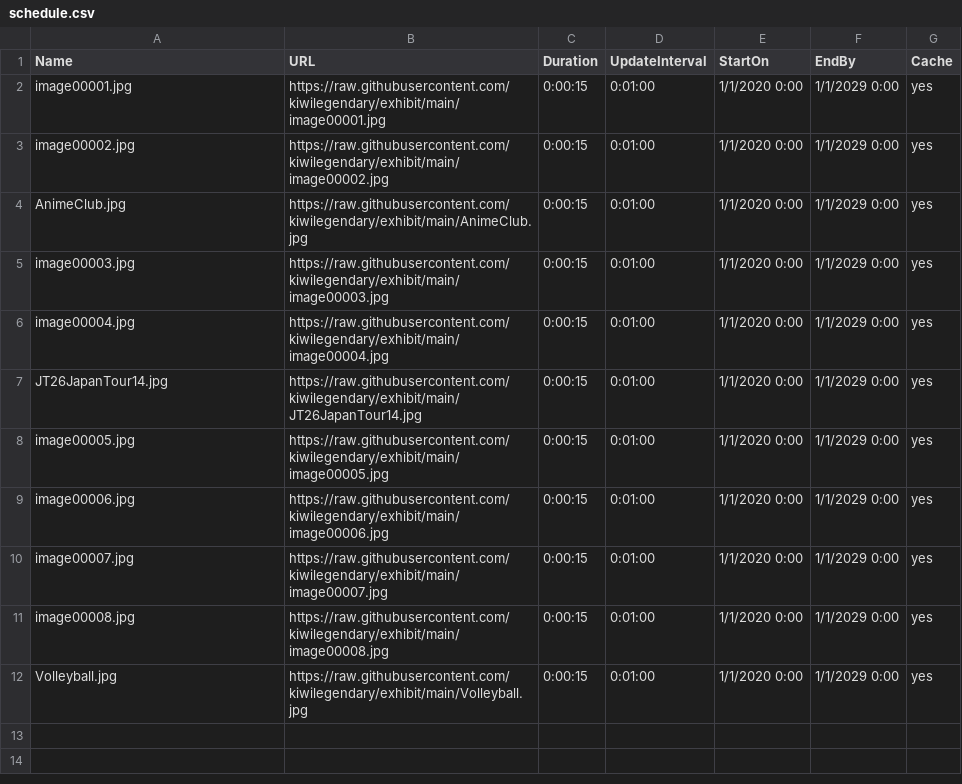
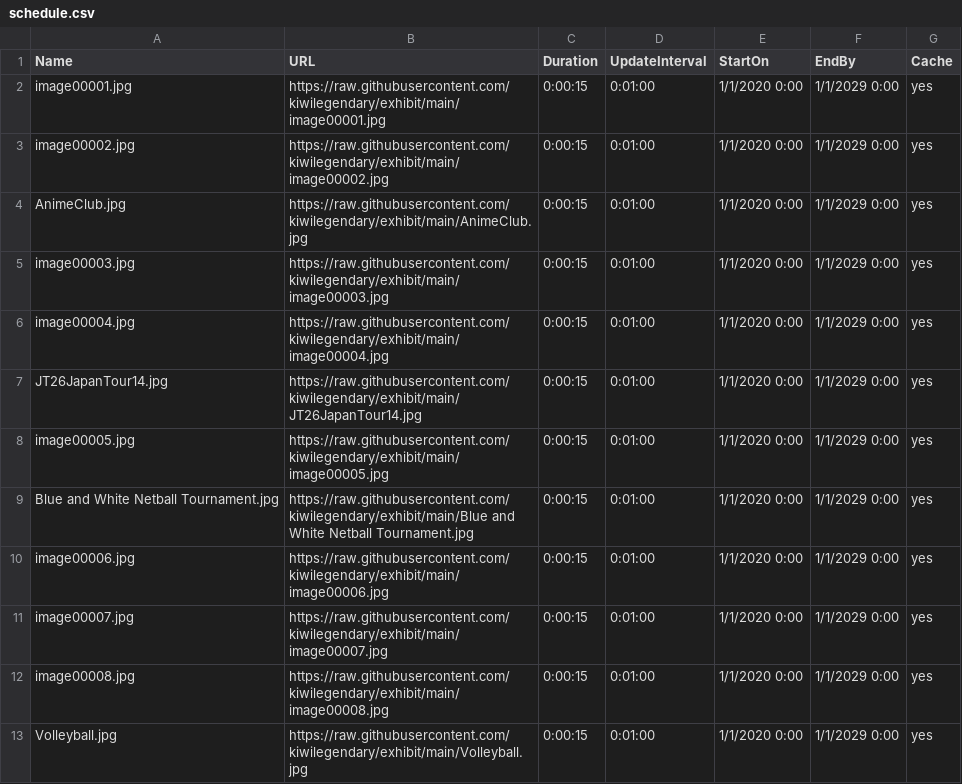
Before and after one commit to kiwilegendary/exhibit, a CSV file: schedule.csv, drawn as a sheet.

Commit message:
Add files via upload

```diff
--- a/schedule.csv
+++ b/schedule.csv
@@ -8,2 +8,3 @@ JT26JapanTour14.jpg,https://raw.githubusercontent.com/kiwilegendary/exhibit/main
 image00005.jpg,https://raw.githubusercontent.com/kiwilegendary/exhibit/main/image00005.jpg,0:00:15,0:01:00,1/1/2020 0:00,1/1/2029 0:00,yes
+Blue and White Netball Tournament.jpg,https://raw.githubusercontent.com/kiwilegendary/exhibit/main/Blue and White Netball Tournament.jpg,0:00:15,0:01:00,1/1/2020 0:00,1/1/2029 0:00,yes
 image00006.jpg,https://raw.githubusercontent.com/kiwilegendary/exhibit/main/image00006.jpg,0:00:15,0:01:00,1/1/2020 0:00,1/1/2029 0:00,yes
```
